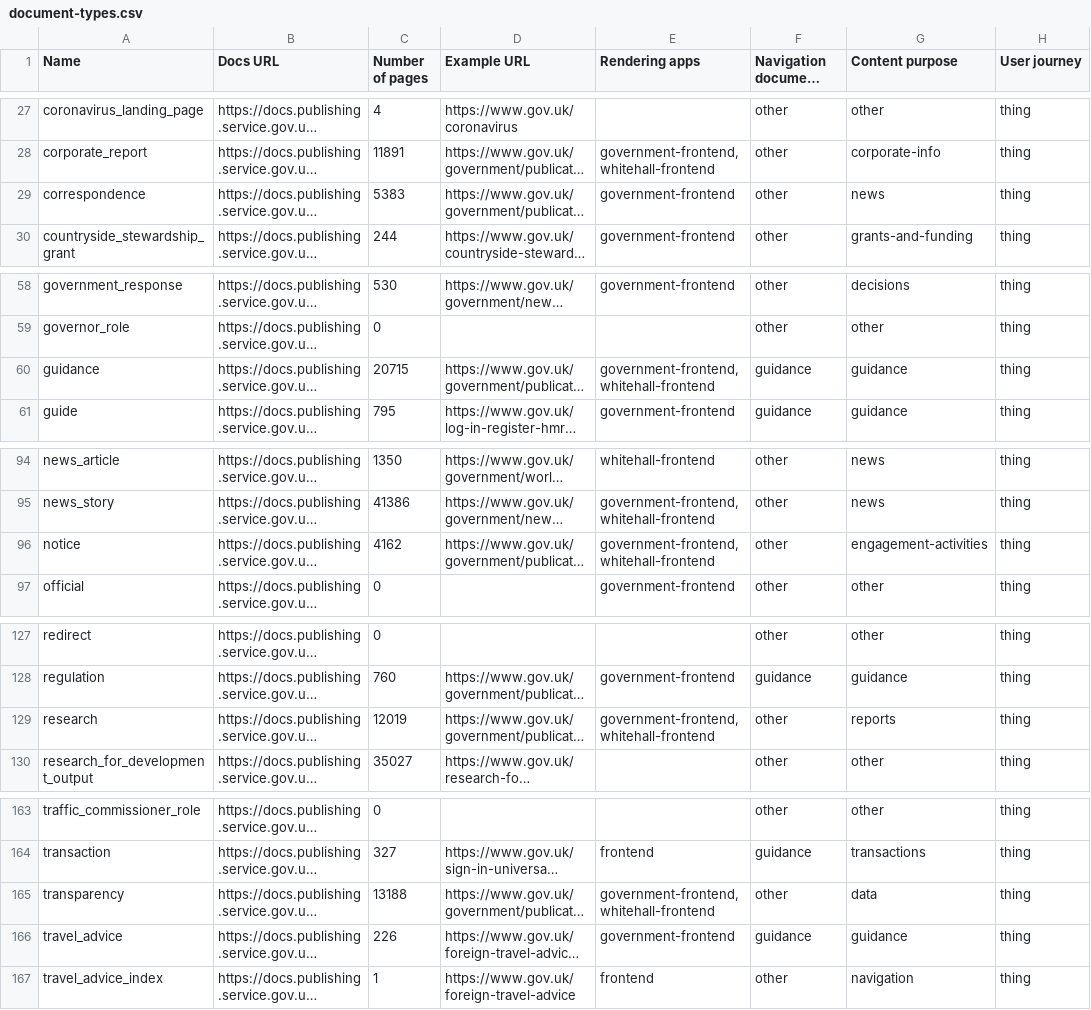
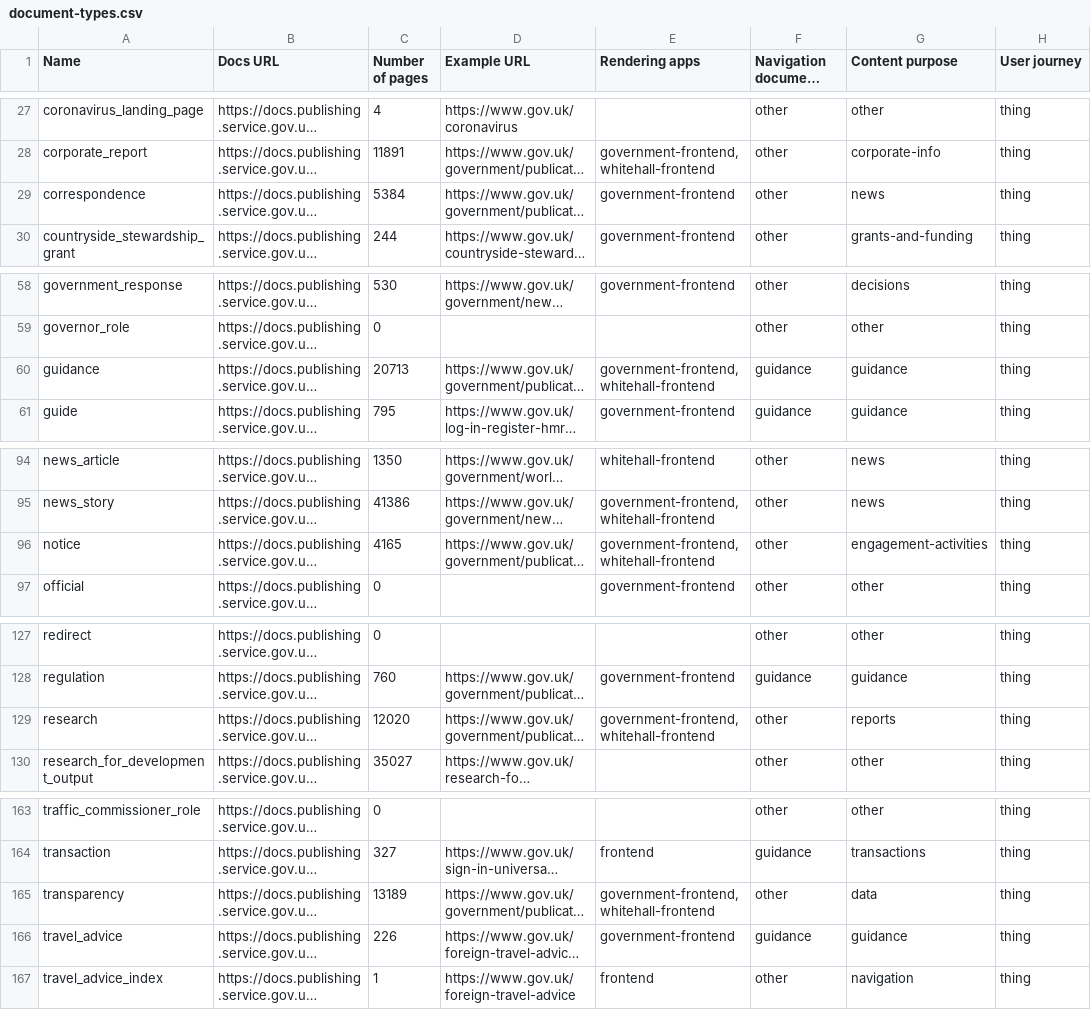
Before and after one commit to alphagov/govuk-developers, a CSV file: document-types.csv, drawn as a sheet; only a part is shown, gaps mark what is left out; long unchanged cells end in …; the diff names each change by its address in the sheet, - before the commit and + after, or states it on an @@ line.

```diff
--- a/document-types.csv
+++ b/document-types.csv
-C29 (Number of pages): 5383
+C29 (Number of pages): 5384
-C60 (Number of pages): 20715
+C60 (Number of pages): 20713
-C96 (Number of pages): 4162
+C96 (Number of pages): 4165
-C129 (Number of pages): 12019
+C129 (Number of pages): 12020
-C165 (Number of pages): 13188
+C165 (Number of pages): 13189
```
Also changed, not shown: 12 other files.
